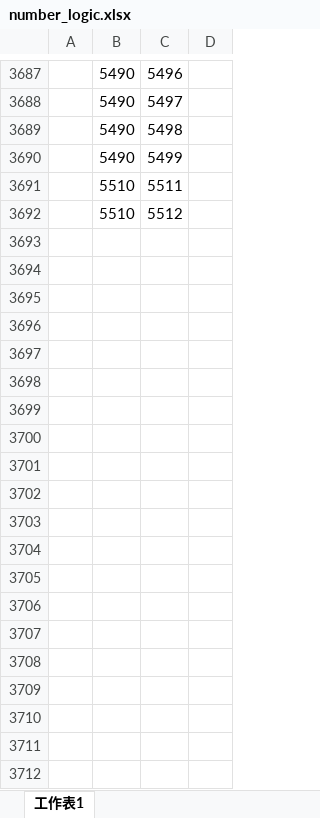
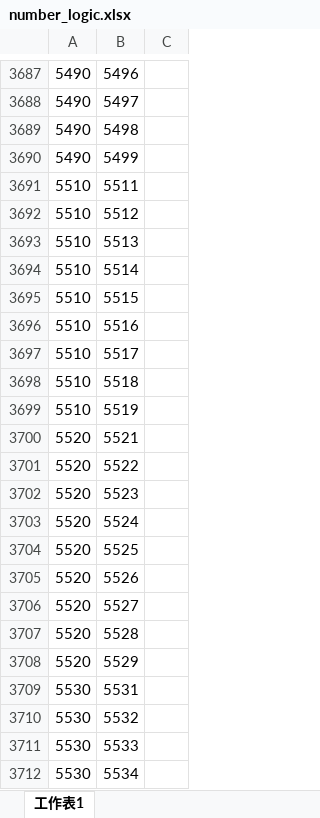
Before and after one commit to Ellomorce/csv2graph, an Excel workbook: csv2graph/number_logic.xlsx, sheet 工作表1, drawn as a sheet; only a part is shown, gaps mark what is left out; values as stored, in another font and other column widths than the file's, no borders; removed rows and columns are numbered as before the commit, all else as after; the diff covers the shown part only; the diff names each change by its address in the sheet, - before the commit and + after, or states it on an @@ line.

```diff
--- a/csv2graph/number_logic.xlsx (sheet 工作表1)
+++ b/csv2graph/number_logic.xlsx (sheet 工作表1)
-column A, empty
+row 3693: 5510 | 5513
+row 3694: 5510 | 5514
+row 3695: 5510 | 5515
+row 3696: 5510 | 5516
+row 3697: 5510 | 5517
+row 3698: 5510 | 5518
+row 3699: 5510 | 5519
+row 3700: 5520 | 5521
+row 3701: 5520 | 5522
+row 3702: 5520 | 5523
+row 3703: 5520 | 5524
+row 3704: 5520 | 5525
+row 3705: 5520 | 5526
+row 3706: 5520 | 5527
+row 3707: 5520 | 5528
+row 3708: 5520 | 5529
+row 3709: 5530 | 5531
+row 3710: 5530 | 5532
+row 3711: 5530 | 5533
+row 3712: 5530 | 5534
```
Also changed, not shown: 383 added rows and 4 edited cells elsewhere in this sheet, 1 other file.
